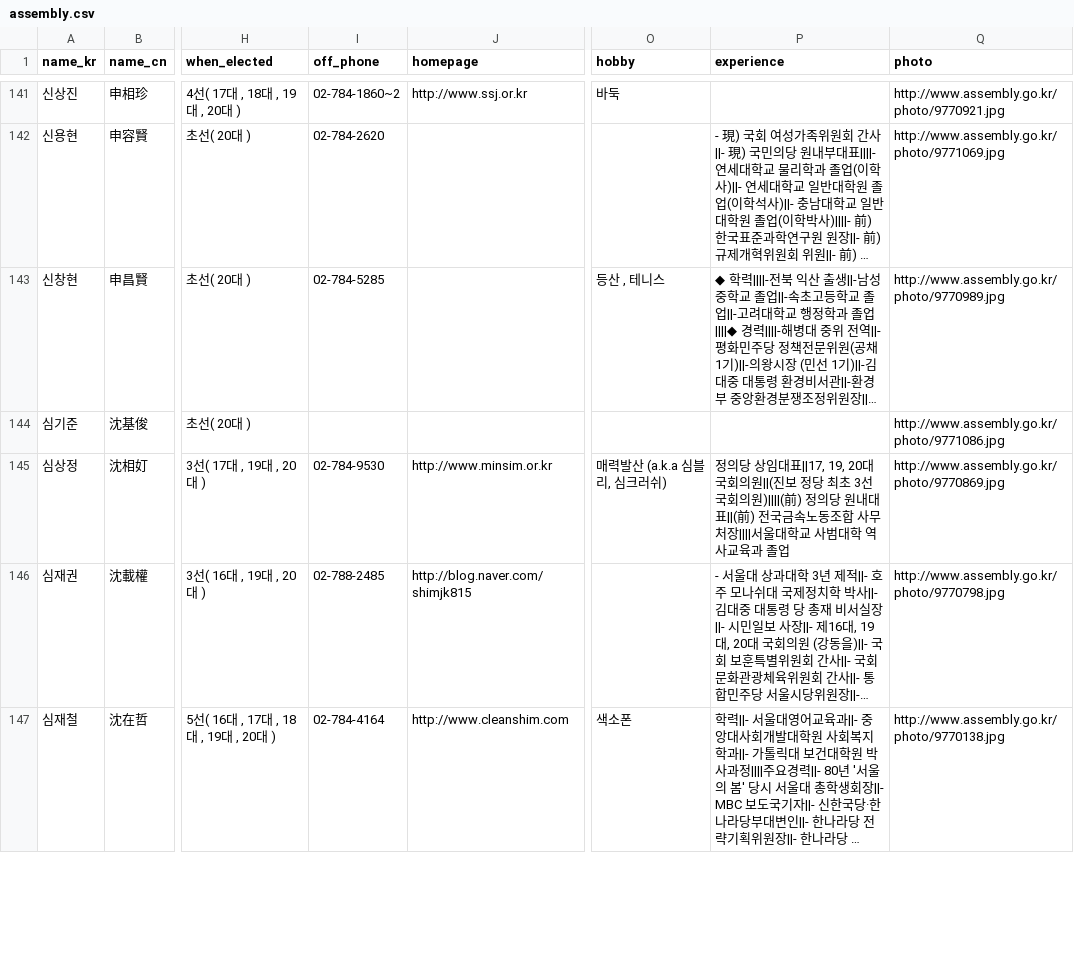
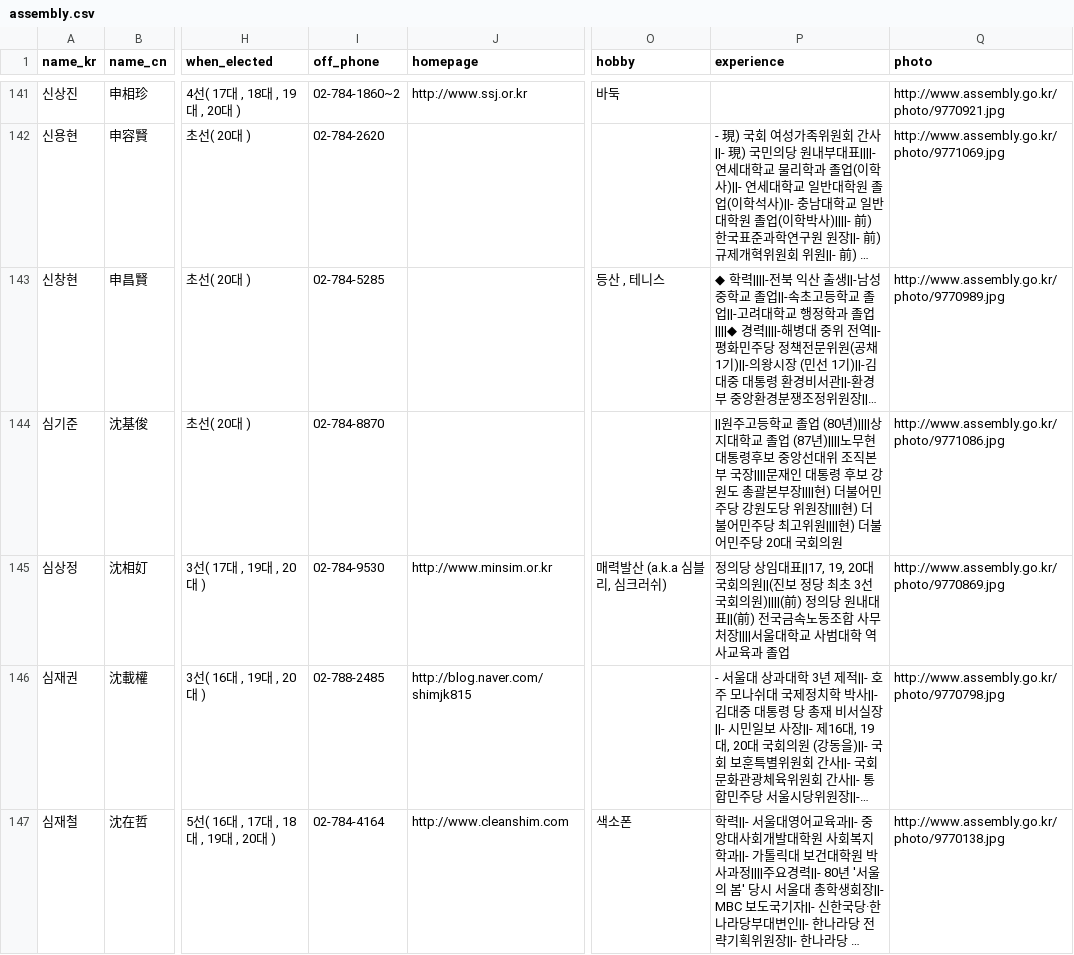
Before and after one commit to teampopong/data-assembly, a CSV file: assembly.csv, drawn as a sheet; only a part is shown, gaps mark what is left out; long unchanged cells end in …; the diff covers the shown part only; the diff names each change by its address in the sheet, - before the commit and + after, or states it on an @@ line.

```diff
--- a/assembly.csv
+++ b/assembly.csv
-I144 (off_phone): (empty)
+I144 (off_phone): 02-784-8870
-P144 (experience): (empty)
+P144 (experience): ||원주고등학교 졸업 (80년)||||상지대학교 졸업 (87년)||||노무현대통령후보 중앙선대위 조직본부 국장||||문재인 대통령 후보 강원도 총괄본부장||||현) 더불어민주당 강원도당 위원장||||현) 더불어민주당 최고위원||||현) 더불어민주당 20대 국회의원
```
Also changed, not shown: 7 edited cells elsewhere in this file, committees/committee_list_기획재정위원회.csv, committees/committee_list_미래창조과학방송통신위원회.csv, 2 other files.
